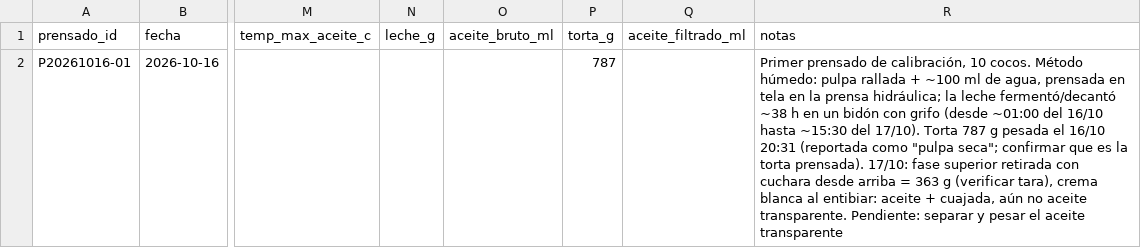
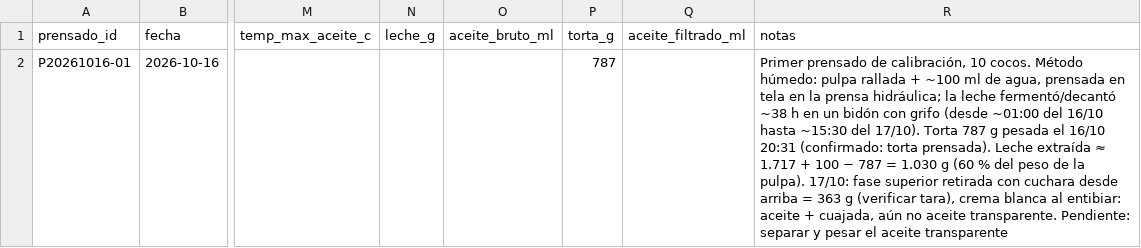
Before and after one commit to nicolas-miranda-b/coco-analytics, a CSV file: analisis/produccion/prensados.csv, drawn as a sheet; only a part is shown, gaps mark what is left out; the diff names each change by its address in the sheet, - before the commit and + after, or states it on an @@ line.

```diff
--- a/analisis/produccion/prensados.csv
+++ b/analisis/produccion/prensados.csv
-R2 (notas): …16/10 20:31 (reportada como "pulpa seca"; confirmar que es la torta prensada). 17/10: fase…
+R2 (notas): …16/10 20:31 (confirmado: torta prensada). Leche extraída ≈ 1.717 + 100 − 787 = 1.030 g (60 % del peso de la pulpa). 17/10: fase…
```
